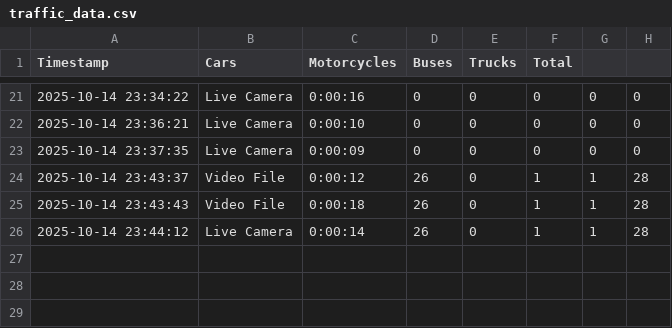
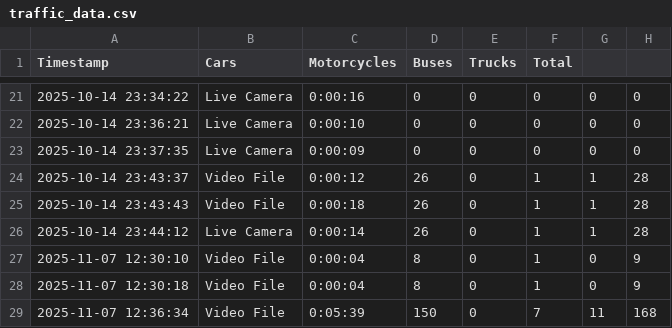
Before and after one commit to Murghi06/Monitorizarea-traficului-rutier-pentru-formarea-unei-re-ele-de-str-zi-colare, a CSV file: traffic_data.csv, drawn as a sheet; only a part is shown, gaps mark what is left out; the diff names each change by its address in the sheet, - before the commit and + after, or states it on an @@ line.

Commit message:
Added modern UI and [FIX] Video player displays chopped frames

```diff
--- a/traffic_data.csv
+++ b/traffic_data.csv
+row 27: 2025-11-07 12:30:10 | Video File | 0:00:04 | 8 | 0 | 1 | 0 | 9
+row 28: 2025-11-07 12:30:18 | Video File | 0:00:04 | 8 | 0 | 1 | 0 | 9
+row 29: 2025-11-07 12:36:34 | Video File | 0:05:39 | 150 | 0 | 7 | 11 | 168
```
Also changed, not shown: 20 other files.
